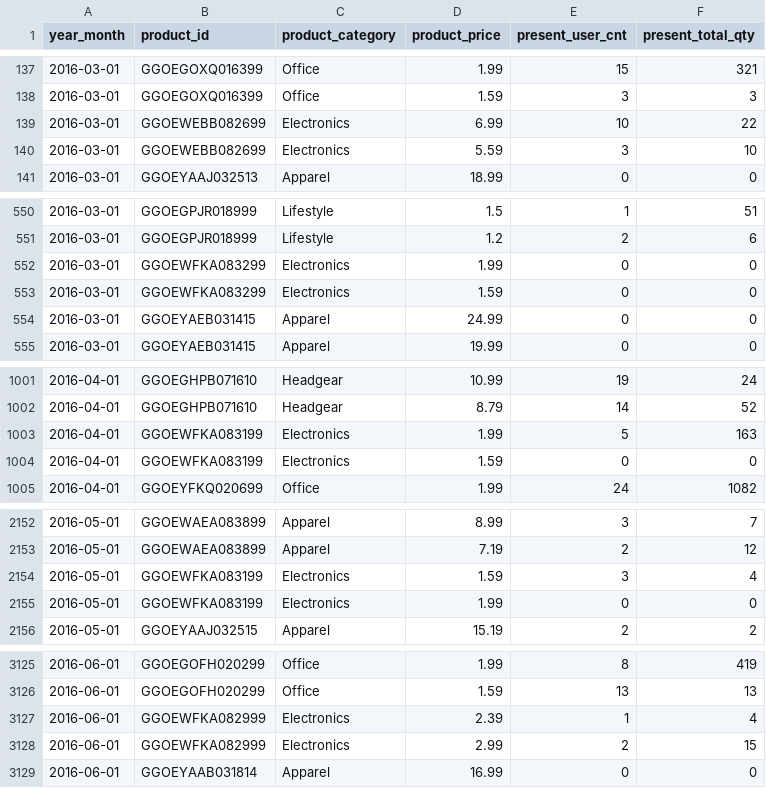
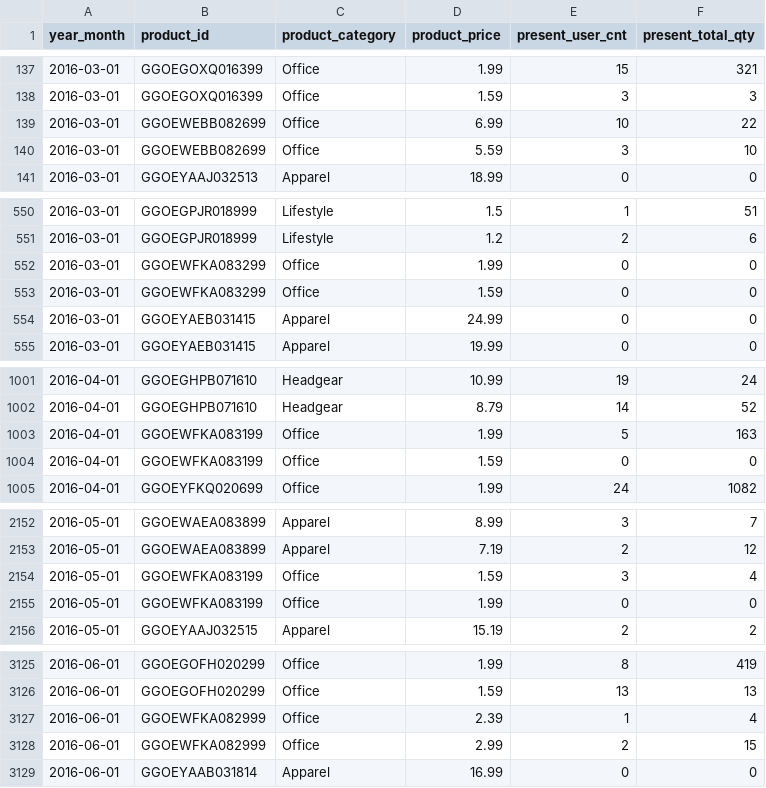
Before and after one commit to woobrandon/DSA3101-Potato-Wedges, a CSV file: SubgroupB/cleaned_synthetic_v3.csv (was SubgroupB/cleaned_synthetic_v2.csv), drawn as a sheet; only a part is shown, gaps mark what is left out; the diff covers the shown part only.

Commit message:
Fixed category error in DemandForecasting.ipynb  and updated cleaned synthetic data

```diff
--- a/SubgroupB/cleaned_synthetic_v2.csv
+++ b/SubgroupB/cleaned_synthetic_v3.csv
@@ -138,4 +138,4 @@ year_month,product_id,product_category,product_price,present_user_cnt,present_to
 2016-03-01,GGOEGOXQ016399,Office,1.59,3,3
-2016-03-01,GGOEWEBB082699,Electronics,6.99,10,22
-2016-03-01,GGOEWEBB082699,Electronics,5.59,3,10
+2016-03-01,GGOEWEBB082699,Office,6.99,10,22
+2016-03-01,GGOEWEBB082699,Office,5.59,3,10
 2016-03-01,GGOEYAAJ032513,Apparel,18.99,0,0
@@ -551,4 +551,4 @@ year_month,product_id,product_category,product_price,present_user_cnt,present_to
 2016-03-01,GGOEGPJR018999,Lifestyle,1.2,2,6
-2016-03-01,GGOEWFKA083299,Electronics,1.99,0,0
-2016-03-01,GGOEWFKA083299,Electronics,1.59,0,0
+2016-03-01,GGOEWFKA083299,Office,1.99,0,0
+2016-03-01,GGOEWFKA083299,Office,1.59,0,0
 2016-03-01,GGOEYAEB031415,Apparel,24.99,0,0
@@ -1002,4 +1002,4 @@ year_month,product_id,product_category,product_price,present_user_cnt,present_to
 2016-04-01,GGOEGHPB071610,Headgear,8.79,14,52
-2016-04-01,GGOEWFKA083199,Electronics,1.99,5,163
-2016-04-01,GGOEWFKA083199,Electronics,1.59,0,0
+2016-04-01,GGOEWFKA083199,Office,1.99,5,163
+2016-04-01,GGOEWFKA083199,Office,1.59,0,0
 2016-04-01,GGOEYFKQ020699,Office,1.99,24,1082
@@ -2153,4 +2153,4 @@ year_month,product_id,product_category,product_price,present_user_cnt,present_to
 2016-05-01,GGOEWAEA083899,Apparel,7.19,2,12
-2016-05-01,GGOEWFKA083199,Electronics,1.59,3,4
-2016-05-01,GGOEWFKA083199,Electronics,1.99,0,0
+2016-05-01,GGOEWFKA083199,Office,1.59,3,4
+2016-05-01,GGOEWFKA083199,Office,1.99,0,0
 2016-05-01,GGOEYAAJ032515,Apparel,15.19,2,2
@@ -3126,4 +3126,4 @@ year_month,product_id,product_category,product_price,present_user_cnt,present_to
 2016-06-01,GGOEGOFH020299,Office,1.59,13,13
-2016-06-01,GGOEWFKA082999,Electronics,2.39,1,4
-2016-06-01,GGOEWFKA082999,Electronics,2.99,2,15
+2016-06-01,GGOEWFKA082999,Office,2.39,1,4
+2016-06-01,GGOEWFKA082999,Office,2.99,2,15
 2016-06-01,GGOEYAAB031814,Apparel,16.99,0,0
```
Also changed, not shown: 28 edited cells elsewhere in this file, 2 other files.
